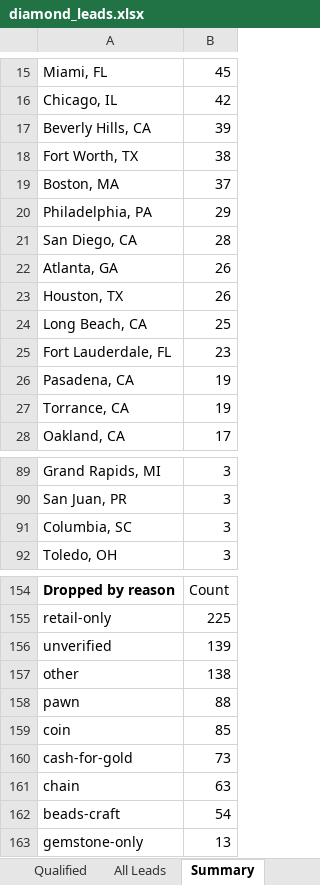
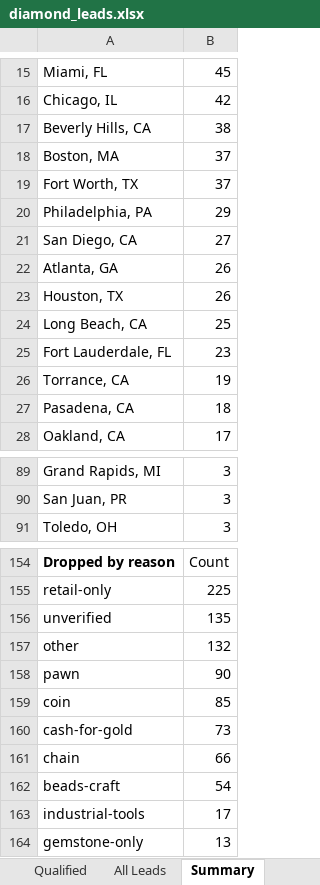
Before and after one commit to riyaansheth/claude-cloud, an Excel workbook: leadrun_diamonds/diamond_leads.xlsx, sheet Summary, drawn as a sheet; only a part is shown, gaps mark what is left out; values as stored, in another font and other column widths than the file's, no borders; removed rows and columns are numbered as before the commit, all else as after; the diff covers the shown part only; the diff names each change by its address in the sheet, - before the commit and + after, or states it on an @@ line.

```diff
--- a/leadrun_diamonds/diamond_leads.xlsx (sheet Summary)
+++ b/leadrun_diamonds/diamond_leads.xlsx (sheet Summary)
-B17: 39
+B17: 38
-row 18: Fort Worth, TX | 38
+row 19: Fort Worth, TX | 37
-B21: 28
+B21: 27
-row 26: Pasadena, CA | 19
+row 27: Pasadena, CA | 18
-row 91: Columbia, SC | 3
-B156: 139
+B156: 135
-B157: 138
+B157: 132
-B158: 88
+B158: 90
-B161: 63
+B161: 66
+row 163: industrial-tools | 17
```
Also changed, not shown: 2 added rows, 1 removed row and 5 edited cells elsewhere in this sheet, sheet Dropped, sheet All Leads, leadrun_diamonds/diamond_leads_ALL_compiled.xlsx, 5 other files.
